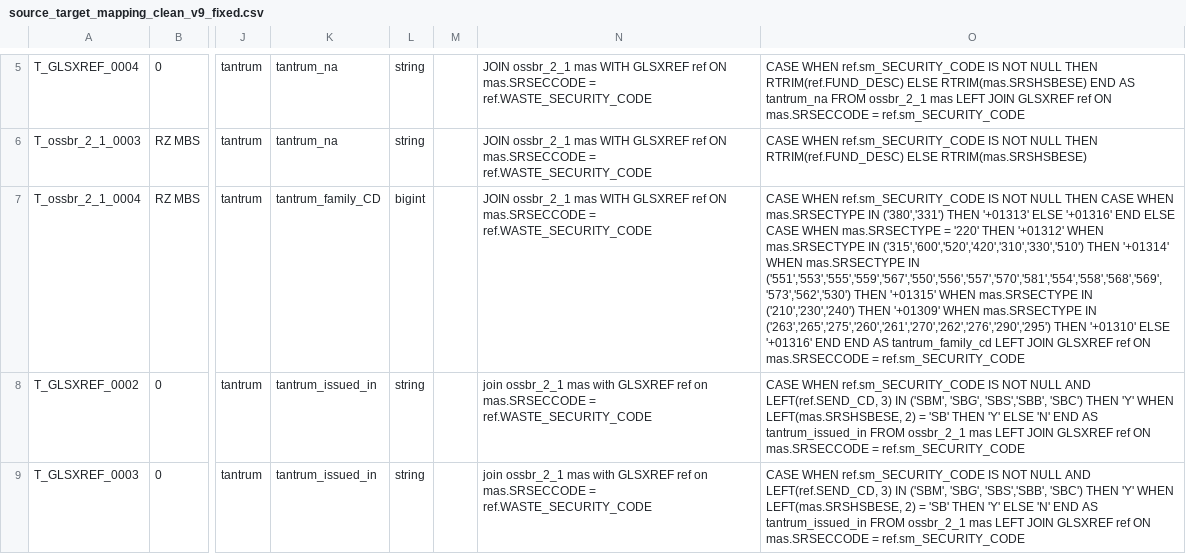
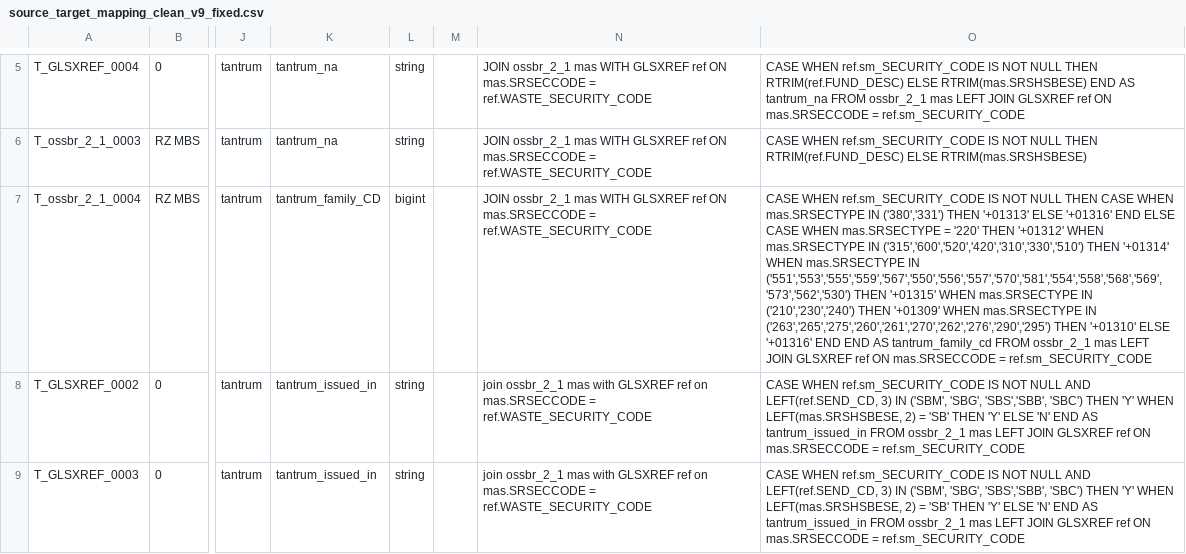
Before and after one commit to kittimonk/design-a-like-app, a CSV file: json-generator/data/source_target_mapping_clean_v9_fixed.csv, drawn as a sheet; only a part is shown, gaps mark what is left out; the diff covers the shown part only; the diff names each change by its address in the sheet, - before the commit and + after, or states it on an @@ line.

```diff
--- a/json-generator/data/source_target_mapping_clean_v9_fixed.csv
+++ b/json-generator/data/source_target_mapping_clean_v9_fixed.csv
-O7: …AS tantrum_family_cd LEFT JOIN…
+O7: …AS tantrum_family_cd FROM ossbr_2_1 mas LEFT JOIN…
```
Also changed, not shown: 1 edited cell elsewhere in this file, 13 other files.
